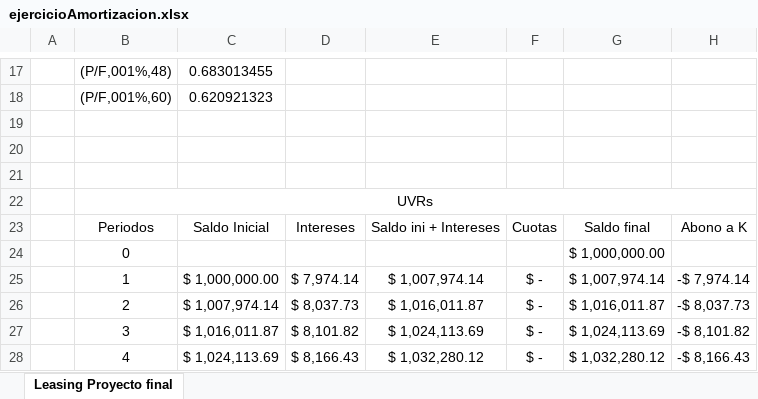
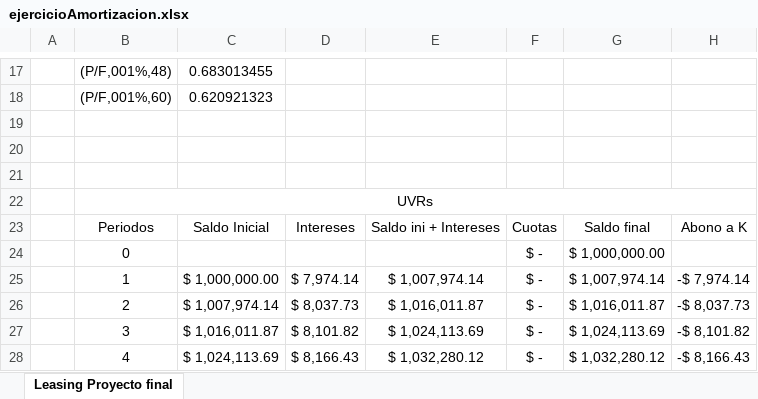
Before and after one commit to oscardi777/Forecasting-UVR-Colombia, an Excel workbook: ejercicioAmortizacion.xlsx, sheet Leasing Proyecto final, drawn as a sheet; only a part is shown, gaps mark what is left out; values as stored, in another font and other column widths than the file's, no borders; the diff names each change by its address in the sheet, - before the commit and + after, or states it on an @@ line.

Commit message:
new file:   cleaning/extraccion.py new file:   cuotasUVR/cuotasUVR.csv modified:   ejercicioAmortizacion.xlsx new file:   flujosPronosticados/flujo_pronostico_uvr_Sarimax.csv new file:   flujosPronosticados/flujo_pronostico_uvr_arima.csv new file:   flujosPronosticados/flujo_pronostico_uvr_mbg.csv modified:   modelos_python/IEPMBGPEII20262.ipynb modified:   modelos_python/activos_modelados.ipynb new file:   pronosticosActivos/Sigma_anual.csv new file:   pronosticosActivos/Sigma_mensual.csv new file:   pronosticosActivos/mu_activos.csv new file:   pronosticosActivos/trayectorias_resumen.csv modified:   pronosticos_uvr/pronostico_uvr_mbg.xlsx

```diff
--- a/ejercicioAmortizacion.xlsx (sheet Leasing Proyecto final)
+++ b/ejercicioAmortizacion.xlsx (sheet Leasing Proyecto final)
-F24: (empty)
+F24: $ -
```
Also changed, not shown: pronosticos_uvr/pronostico_uvr_mbg.xlsx, 11 other files.
